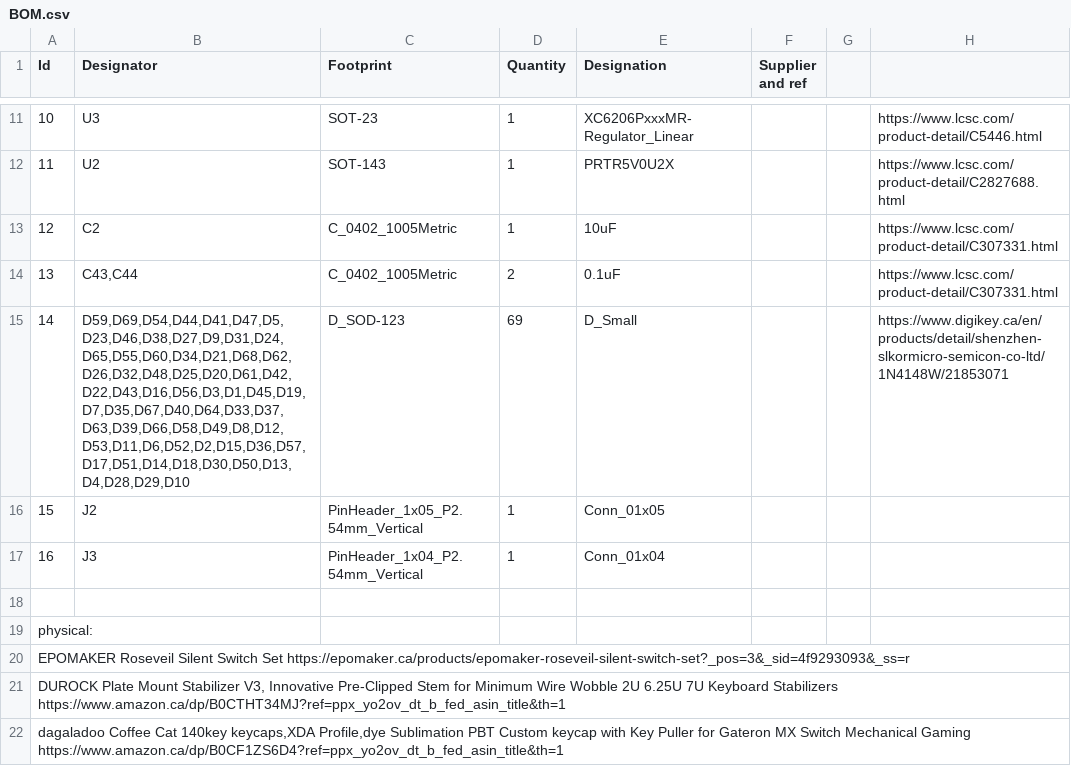
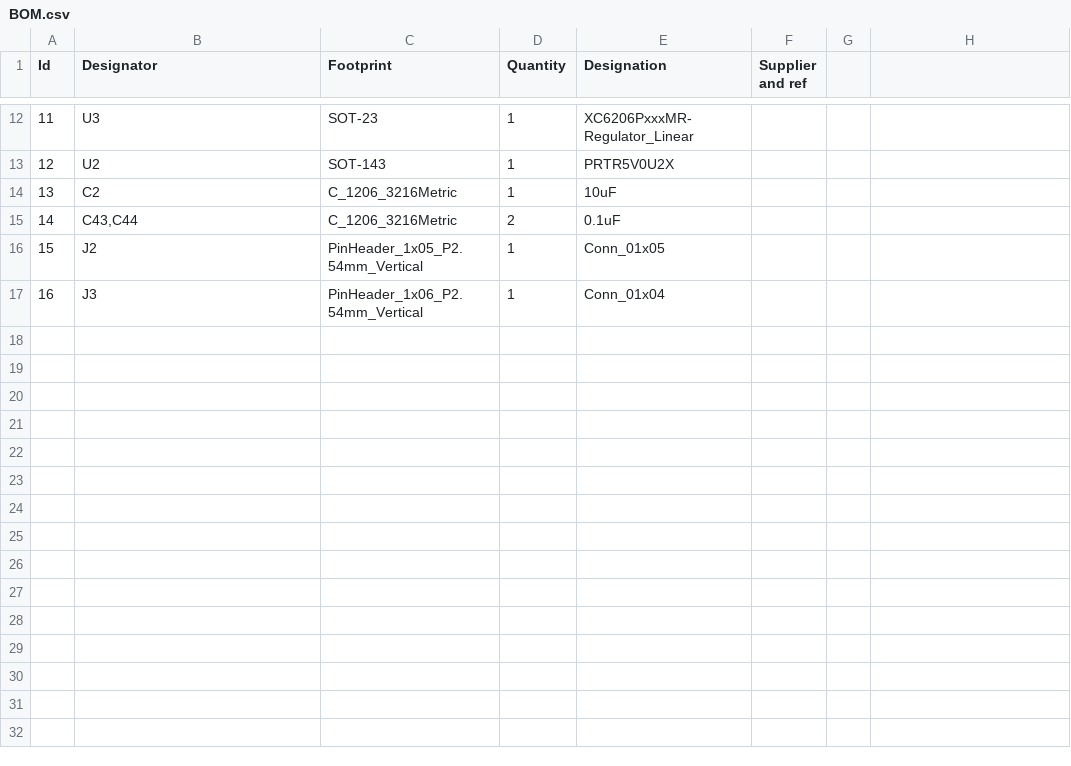
Before and after one commit to gelato16/65-keyboard, a CSV file: BOM.csv, drawn as a sheet; only a part is shown, gaps mark what is left out; removed rows and columns are numbered as before the commit, all else as after; the diff covers the shown part only; the diff names each change by its address in the sheet, - before the commit and + after, or states it on an @@ line.

Commit message:
Add files via upload

```diff
--- a/BOM.csv
+++ b/BOM.csv
@@ column A (Id) renumbered between rows 5 and 15 @@
-H12: https://www.lcsc.com/product-detail/C5446.html
+H12: (empty)
-H13: https://www.lcsc.com/product-detail/C2827688.html
+H13: (empty)
-C14:C15 (Footprint): C_0402_1005Metric
+C14:C15 (Footprint): C_1206_3216Metric
-H14:H15: https://www.lcsc.com/product-detail/C307331.html
+H14:H15: (empty)
-row 15: 14 | D59,D69,D54,D44,D41,D47,D5,D23,D46,D38,D27,D9,D31,D24,D65,D55,D60,D34,D21,D68,D62,D26,D32,D48,D25,D20,D61,D42,D22,D43,D16,D56,D3,D1,D45,D19,D7,D35,D67,D40,D64,D33,D37,D63,D39,D66,D58,D49,D8,D12,D53,D11,D6,D52,D2,D15,D36,D57,D17,D51,D14,D18,D30,D50,D13,D4,D28,D29,D10 | D_SOD-123 | 69 | D_Small |  |  | https://www.digikey.ca/en/products/detail/shenzhen-slkormicro-semicon-co-ltd/1N4148W/21853071
-C17 (Footprint): PinHeader_1x04_P2.54mm_Vertical
+C17 (Footprint): PinHeader_1x06_P2.54mm_Vertical
-row 18: (empty)
-row 19: physical:
-row 20: EPOMAKER Roseveil Silent Switch Set https://epomaker.ca/products/epomaker-roseveil-silent-switch-set?_pos=3&_sid=4f9293093&_ss=r
-row 21: DUROCK Plate Mount Stabilizer V3, Innovative Pre-Clipped Stem for Minimum Wire Wobble 2U 6.25U 7U Keyboard Stabilizers https://www.amazon.ca/dp/B0CTHT34MJ?ref=ppx_yo2ov_dt_b_fed_asin_title&th=1
-row 22: dagaladoo Coffee Cat 140key keycaps,XDA Profile,dye Sublimation PBT Custom keycap with Key Puller for Gateron MX Switch Mechanical Gaming https://www.amazon.ca/dp/B0CF1ZS6D4?ref=ppx_yo2ov_dt_b_fed_asin_title&th=1
```
Also changed, not shown: 3 added rows, 2 removed rows and 11 edited cells elsewhere in this file.
